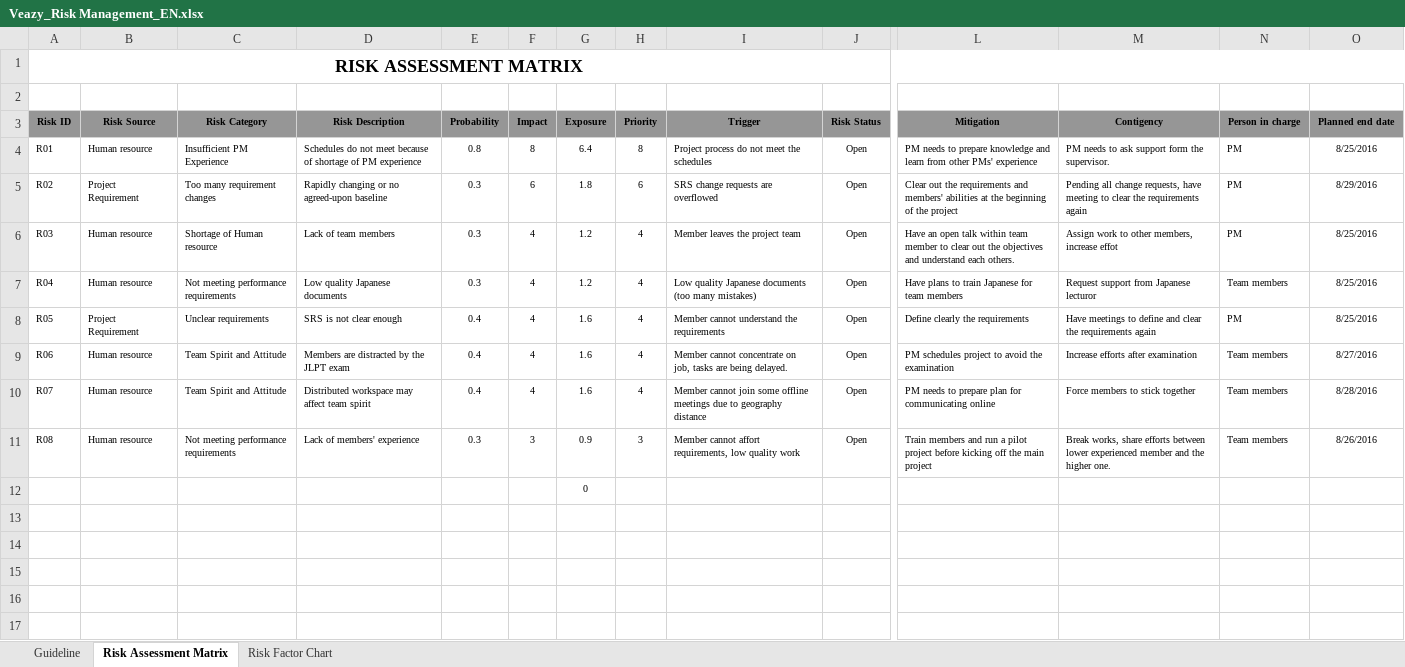
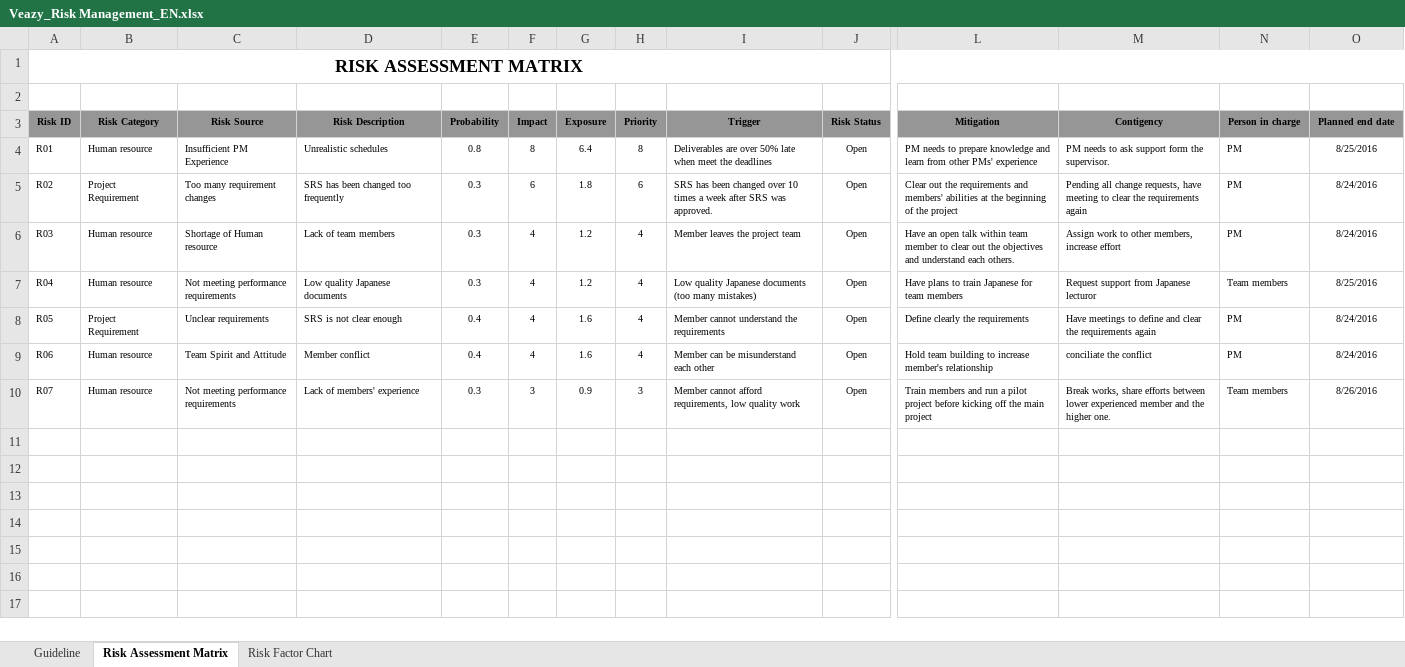
Before and after one commit to sangnvus/201605JS01, an Excel workbook: WIP/Deliverables/Report 1/Veazy_Risk Management_EN.xlsx, sheet Risk Assessment Matrix, drawn as a sheet; only a part is shown, gaps mark what is left out; values as stored, in another font and other column widths than the file's, no borders; removed rows and columns are numbered as before the commit, all else as after; rows hold the shown columns only; the diff names each change by its address in the sheet, - before the commit and + after, or states it on an @@ line.

Commit message:
Update risk

```diff
--- a/WIP/Deliverables/Report 1/Veazy_Risk Management_EN.xlsx (sheet Risk Assessment Matrix)
+++ b/WIP/Deliverables/Report 1/Veazy_Risk Management_EN.xlsx (sheet Risk Assessment Matrix)
-B3: Risk Source
+B3: Risk Category
-C3: Risk Category
+C3: Risk Source
-D4 (Risk Description): Schedules do not meet because of shortage of PM experience
+D4 (Risk Description): Unrealistic schedules
-I4 (Trigger): Project process do not meet the schedules
+I4 (Trigger): Deliverables are over 50% late when meet the deadlines
-D5 (Risk Description): Rapidly changing or no agreed-upon baseline
+D5 (Risk Description): SRS has been changed too frequently
-I5 (Trigger): SRS change requests are overflowed
+I5 (Trigger): SRS has been changed over 10 times a week after SRS was approved.
-O5 (Planned end date): 8/29/2016
+O5 (Planned end date): 8/24/2016
-M6 (Contigency): Assign work to other members, increase effot
+M6 (Contigency): Assign work to other members, increase effort
-O6 (Planned end date): 8/25/2016
+O6 (Planned end date): 8/24/2016
-O8 (Planned end date): 8/25/2016
+O8 (Planned end date): 8/24/2016
-D9 (Risk Description): Members are distracted by the JLPT exam
+D9 (Risk Description): Member conflict
-I9 (Trigger): Member cannot concentrate on job, tasks are being delayed.
+I9 (Trigger): Member can be misunderstand each other
-L9 (Mitigation): PM schedules project to avoid the examination
+L9 (Mitigation): Hold team building to increase member's relationship
-M9 (Contigency): Increase efforts after examination
+M9 (Contigency): conciliate the conflict
-N9 (Person in charge): Team members
+N9 (Person in charge): PM
-O9 (Planned end date): 8/27/2016
+O9 (Planned end date): 8/24/2016
-row 10: R07 | Human resource | Team Spirit and Attitude | Distributed workspace may affect team spirit | 0.4 | 4 | 1.6 | 4 | Member cannot join some offline meetings due to geography distance | Open | PM needs to prepare plan for communicating online | Force members to stick together | Team members | 8/28/2016
-A10 (Risk ID): R08
+A10 (Risk ID): R07
-I10 (Trigger): Member cannot affort requirements, low…
+I10 (Trigger): Member cannot afford requirements, low…
-G11 (Exposure): 0
+G11 (Exposure): (empty)
+row 12: (empty)
```
Also changed, not shown: formulas that keep their value, WIP/Plans/Veazy_Risk Management_EN.xlsx.
